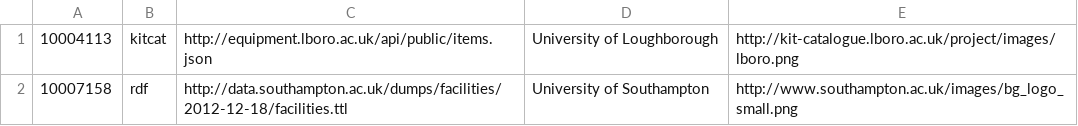
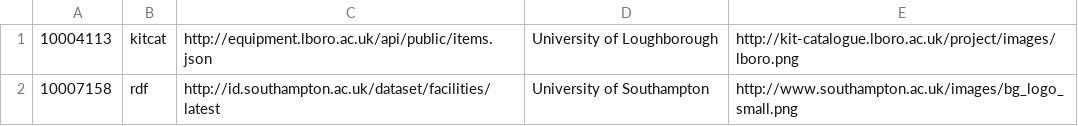
Before and after one commit to data-ac-uk/equipment, a TSV file: etc/test-list.tsv, drawn as a sheet.

```diff
--- a/etc/test-list.tsv
+++ b/etc/test-list.tsv
@@ -1,2 +1,2 @@
 10004113	kitcat	http://equipment.lboro.ac.uk/api/public/items.json	University of Loughborough	http://kit-catalogue.lboro.ac.uk/project/images/lboro.png
-10007158	rdf	http://data.southampton.ac.uk/dumps/facilities/2012-12-18/facilities.ttl	University of Southampton	http://www.southampton.ac.uk/images/bg_logo_small.png
+10007158	rdf	http://id.southampton.ac.uk/dataset/facilities/latest	University of Southampton	http://www.southampton.ac.uk/images/bg_logo_small.png
```
Also changed, not shown: 16 other files.
